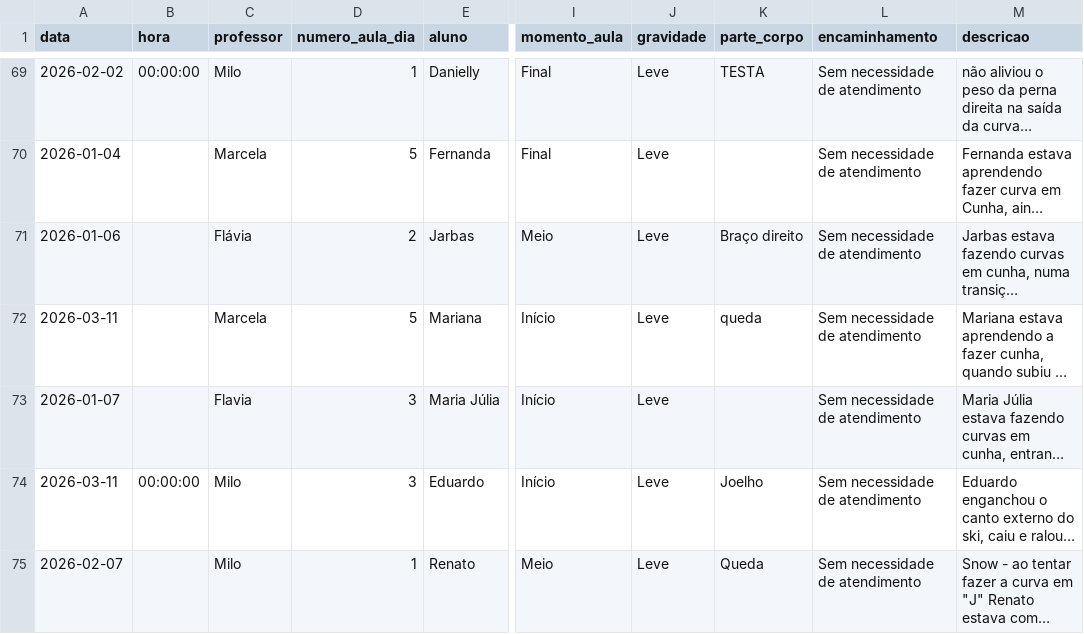
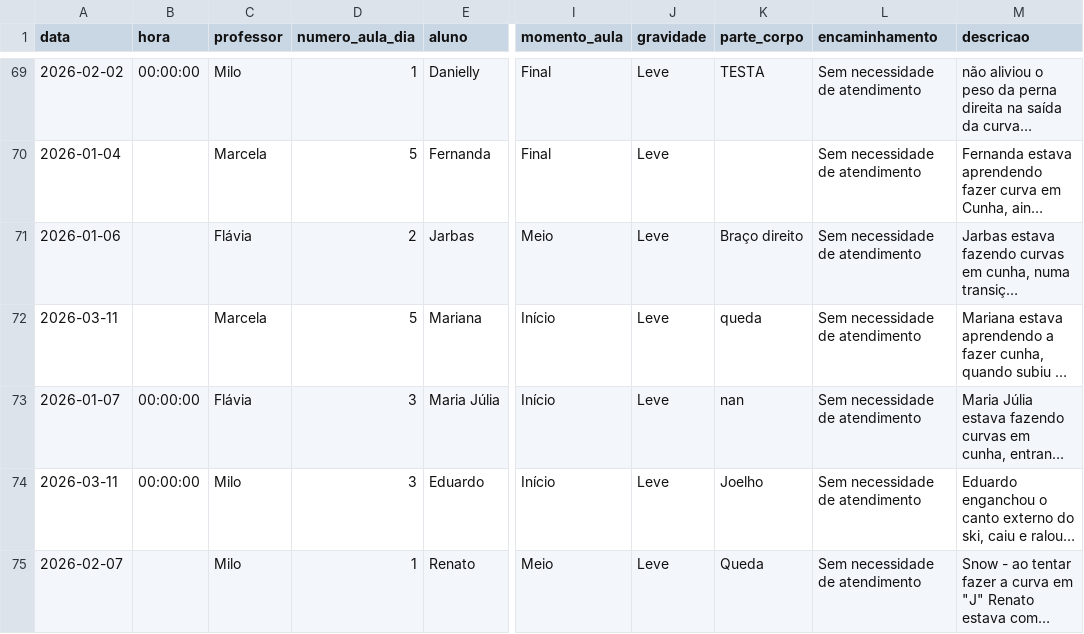
Before and after one commit to jpparizotto/Born---Dashboard, a CSV file: backups/acidentes.csv, drawn as a sheet; only a part is shown, gaps mark what is left out; long unchanged cells end in …; the diff names each change by its address in the sheet, - before the commit and + after, or states it on an @@ line.

Commit message:
Snapshot automático do arquivo de acidentes.csv

```diff
--- a/backups/acidentes.csv
+++ b/backups/acidentes.csv
-B73 (hora): (empty)
+B73 (hora): 00:00:00
-C73 (professor): Flavia
+C73 (professor): Flávia
-K73 (parte_corpo): (empty)
+K73 (parte_corpo): nan
```
